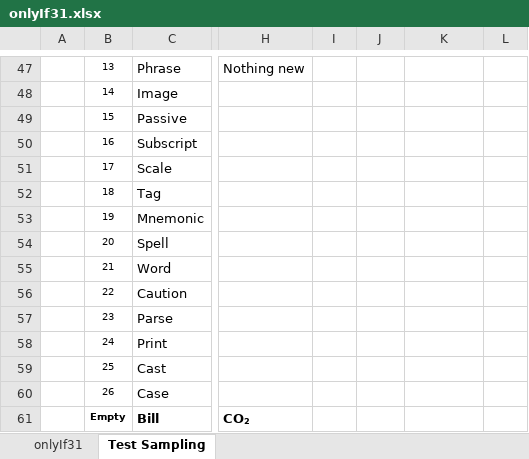
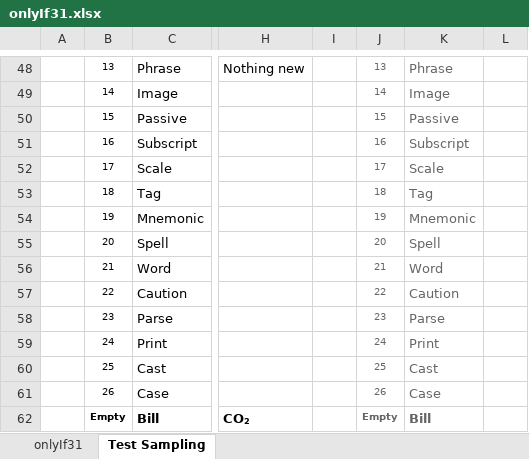
Before and after one commit to openroot/onlyIf31, an Excel workbook: onlyIf31/asset/onlyIf31.xlsx, sheet Test Sampling, drawn as a sheet; only a part is shown, gaps mark what is left out; values as stored, in another font and other column widths than the file's, no borders; charts and pictures not drawn; addresses are those after the commit; the diff covers the shown part only; the diff names each change by its address in the sheet, - before the commit and + after, or states it on an @@ line.

```diff
--- a/onlyIf31/asset/onlyIf31.xlsx (sheet Test Sampling)
+++ b/onlyIf31/asset/onlyIf31.xlsx (sheet Test Sampling)
-J48: (empty)
+J48: 13
-K48: (empty)
+K48: Phrase
-J49: (empty)
+J49: 14
-K49: (empty)
+K49: Image
-J50: (empty)
+J50: 15
-K50: (empty)
+K50: Passive
-J51: (empty)
+J51: 16
-K51: (empty)
+K51: Subscript
-J52: (empty)
+J52: 17
-K52: (empty)
+K52: Scale
-J53: (empty)
+J53: 18
-K53: (empty)
+K53: Tag
-J54: (empty)
+J54: 19
-K54: (empty)
+K54: Mnemonic
-J55: (empty)
+J55: 20
-K55: (empty)
+K55: Spell
-J56: (empty)
+J56: 21
-K56: (empty)
+K56: Word
-J57: (empty)
+J57: 22
-K57: (empty)
+K57: Caution
-J58: (empty)
+J58: 23
-K58: (empty)
+K58: Parse
-J59: (empty)
+J59: 24
-K59: (empty)
+K59: Print
-J60: (empty)
+J60: 25
-K60: (empty)
+K60: Cast
-J61: (empty)
+J61: 26
-K61: (empty)
+K61: Case
-J62: (empty)
+J62: Empty
-K62: (empty)
+K62: Bill
```
Also changed, not shown: 1 added row, 38 edited cells and cell formats elsewhere in this sheet, sheet onlyIf31, 5 other files.
